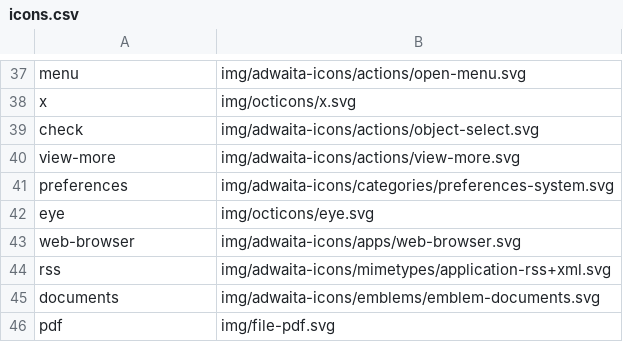
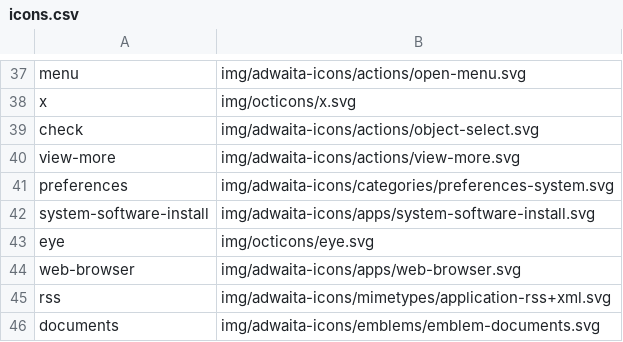
Before and after one commit to kernvalley/events.kernvalley.us, a CSV file: _data/icons.csv, drawn as a sheet; only a part is shown, gaps mark what is left out; the shorter side is filled out with more unchanged rows; the diff names each change by its address in the sheet, - before the commit and + after, or states it on an @@ line.

Commit message:
Update install button
- Add icon

```diff
--- a/_data/icons.csv
+++ b/_data/icons.csv
+row 42: system-software-install | img/adwaita-icons/apps/system-software-install.svg
```
Also changed, not shown: 1 other file.
